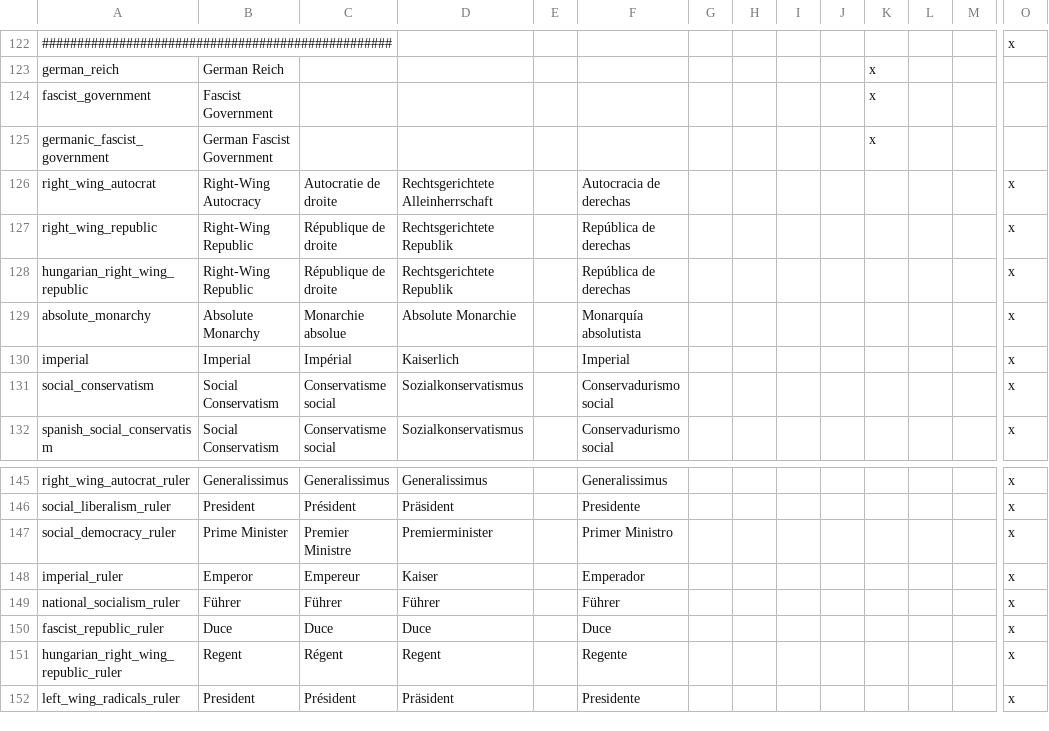
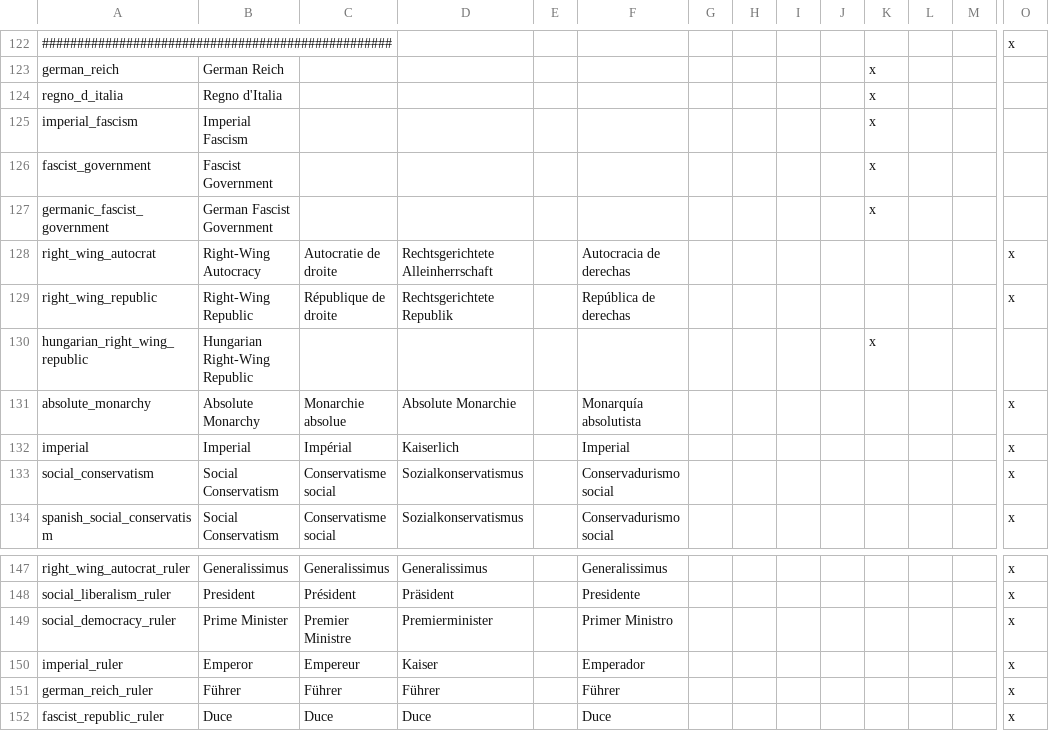
Before and after one commit to celiopeliciari/Hearts_of_Iron_3_mod, a CSV file: localisation/politics.csv, drawn as a sheet; only a part is shown, gaps mark what is left out; the shorter side is filled out with more unchanged rows; removed rows and columns are numbered as before the commit, all else as after; rows hold the shown columns only; the diff names each change by its address in the sheet, - before the commit and + after, or states it on an @@ line.

Commit message:
Governments, politcs and countries
Add some new governments, change Argentina, Braszil, Croatia, Italy and Japan and correlated in politics.

```diff
--- a/localisation/politics.csv
+++ b/localisation/politics.csv
+row 124: regno_d_italia | Regno d'Italia |  |  |  |  |  |  |  |  | x
+row 125: imperial_fascism | Imperial Fascism |  |  |  |  |  |  |  |  | x
-row 128: hungarian_right_wing_republic | Right-Wing Republic | République de droite | Rechtsgerichtete Republik |  | República de derechas |  |  |  |  |  |  |  | x
+row 130: hungarian_right_wing_republic | Hungarian Right-Wing Republic |  |  |  |  |  |  |  |  | x
-A151: national_socialism_ruler
+A151: german_reich_ruler
```
Also changed, not shown: 6 other files.
